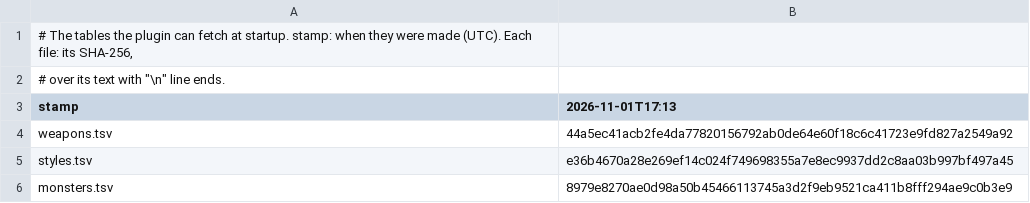
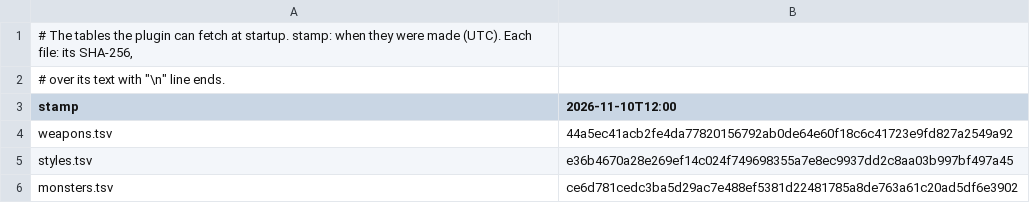
Before and after one commit to GuimGod/combat-check, a TSV file: data/v1/manifest.tsv, drawn as a sheet.

```diff
--- a/data/v1/manifest.tsv
+++ b/data/v1/manifest.tsv
@@ -2,5 +2,5 @@
 # over its text with "\n" line ends.
-stamp	2026-11-01T17:13
+stamp	2026-11-10T12:00
 weapons.tsv	44a5ec41acb2fe4da77820156792ab0de64e60f18c6c41723e9fd827a2549a92
 styles.tsv	e36b4670a28e269ef14c024f749698355a7e8ec9937dd2c8aa03b997bf497a45
-monsters.tsv	8979e8270ae0d98a50b45466113745a3d2f9eb9521ca411b8fff294ae9c0b3e9
+monsters.tsv	ce6d781cedc3ba5d29ac7e488ef5381d22481785a8de763a61c20ad5df6e3902
```
Also changed, not shown: data/v1/monsters.tsv, src/main/resources/com/combatcheck/manifest.tsv, 12 other files.
